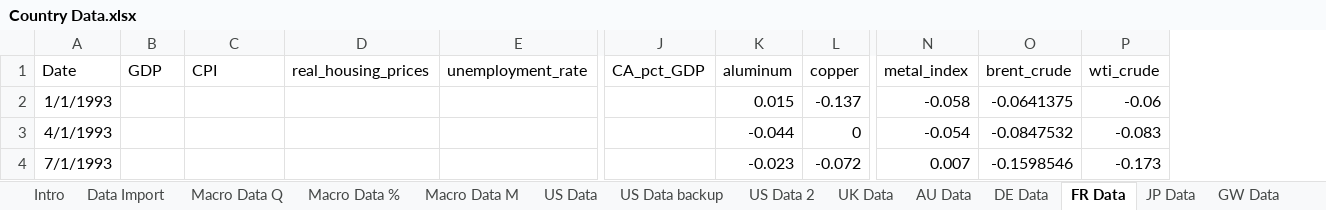
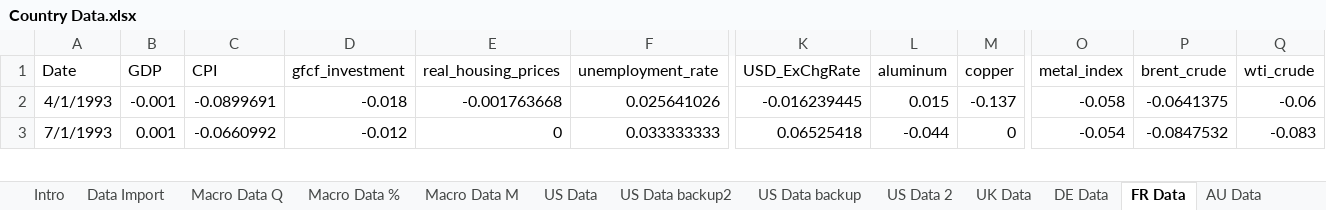
Before and after one commit to szabo-daniel/Thesis, an Excel workbook: Country Data.xlsx, sheet FR Data, drawn as a sheet; only a part is shown, gaps mark what is left out; values as stored, in another font and other column widths than the file's, no borders; removed rows and columns are numbered as before the commit, all else as after; rows hold the shown columns only; the diff covers the shown part only; the diff names each change by its address in the sheet, - before the commit and + after, or states it on an @@ line.

```diff
--- a/Country Data.xlsx (sheet FR Data)
+++ b/Country Data.xlsx (sheet FR Data)
+sheet tab: US Data backup2
@@ sheet tab order changed: Intro | Data Import | Macro Data Q | Macro Data % | Macro Data M | US Data | US Data backup2 | US Data backup | US Data 2 | UK Data | DE Data | FR Data | AU Data @@
+column D (gfcf_investment), rows 2-3: -0.018 | -0.012
-column J (CA_pct_GDP), empty
+column K (USD_ExChgRate), rows 2-3: -0.016239445 | 0.06525418
-row 2: 1/1/1993 |  |  |  |  |  | 0.015 | -0.137 | -0.058 | -0.0641375 | -0.06
-B2 (GDP): (empty)
+B2 (GDP): -0.001
-C2 (CPI): (empty)
+C2 (CPI): -0.0899691
-E2 (real_housing_prices): (empty)
+E2 (real_housing_prices): -0.001763668
-F2 (unemployment_rate): (empty)
+F2 (unemployment_rate): 0.025641026
-L2 (aluminum): -0.044
+L2 (aluminum): 0.015
-M2 (copper): 0
+M2 (copper): -0.137
-O2 (metal_index): -0.054
+O2 (metal_index): -0.058
-P2 (brent_crude): -0.0847532
+P2 (brent_crude): -0.0641375
-Q2 (wti_crude): -0.083
+Q2 (wti_crude): -0.06
-B3 (GDP): (empty)
+B3 (GDP): 0.001
-C3 (CPI): (empty)
+C3 (CPI): -0.0660992
-E3 (real_housing_prices): (empty)
+E3 (real_housing_prices): 0
-F3 (unemployment_rate): (empty)
+F3 (unemployment_rate): 0.033333333
-L3 (aluminum): -0.023
+L3 (aluminum): -0.044
-M3 (copper): -0.072
+M3 (copper): 0
-O3 (metal_index): 0.007
+O3 (metal_index): -0.054
-P3 (brent_crude): -0.1598546
+P3 (brent_crude): -0.0847532
-Q3 (wti_crude): -0.173
+Q3 (wti_crude): -0.083
```
Also changed, not shown: 1 removed row and 1658 edited cells elsewhere in this sheet, sheet DE Data, sheet AU Data, sheet JP Data, sheet JP Index Data, sheet AU Index Data, sheet GW Data, 3 more sheets, other sheet tabs, 1 other file.
